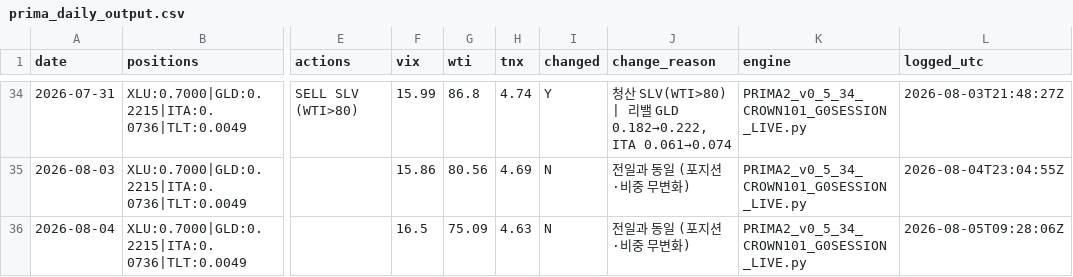
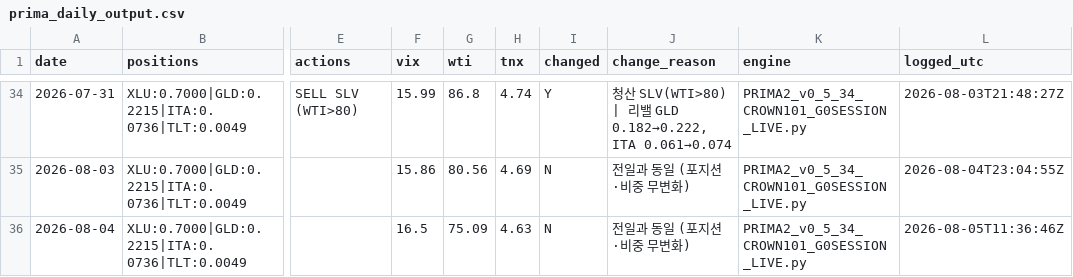
Before and after one commit to daifulee/argus-public-data, a CSV file: prima_daily_output.csv, drawn as a sheet; only a part is shown, gaps mark what is left out; the diff names each change by its address in the sheet, - before the commit and + after, or states it on an @@ line.

Commit message:
🦅 Brief update: prima_daily_output.csv

```diff
--- a/prima_daily_output.csv
+++ b/prima_daily_output.csv
-L36 (logged_utc): 2026-08-05T09:28:06Z
+L36 (logged_utc): 2026-08-05T11:36:46Z
```
